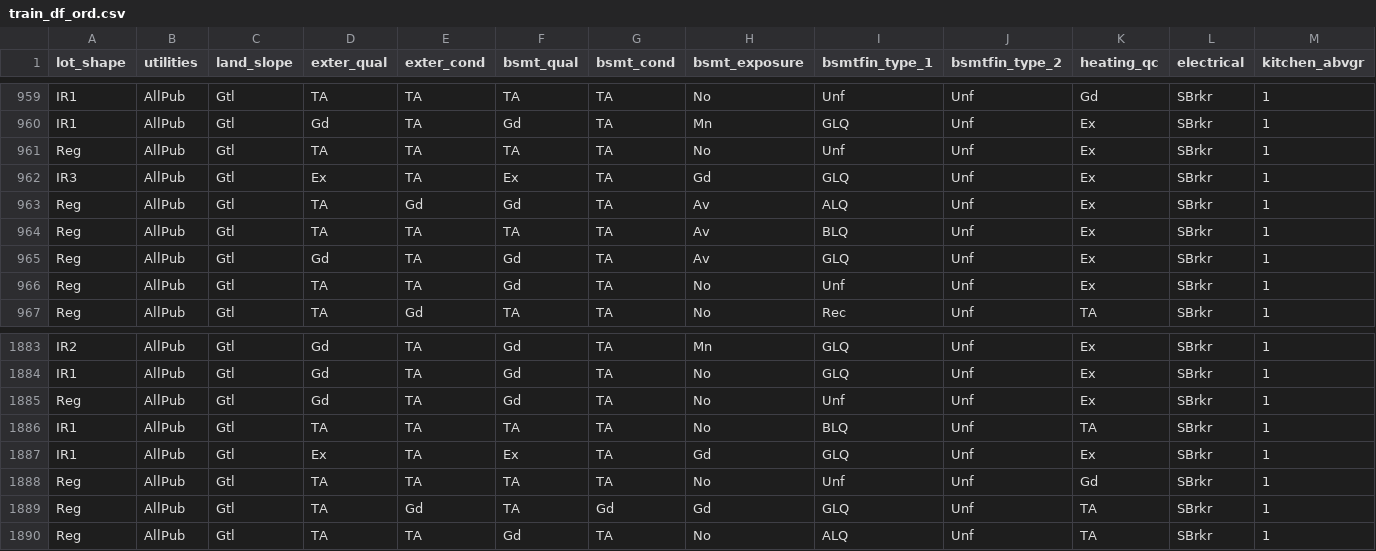
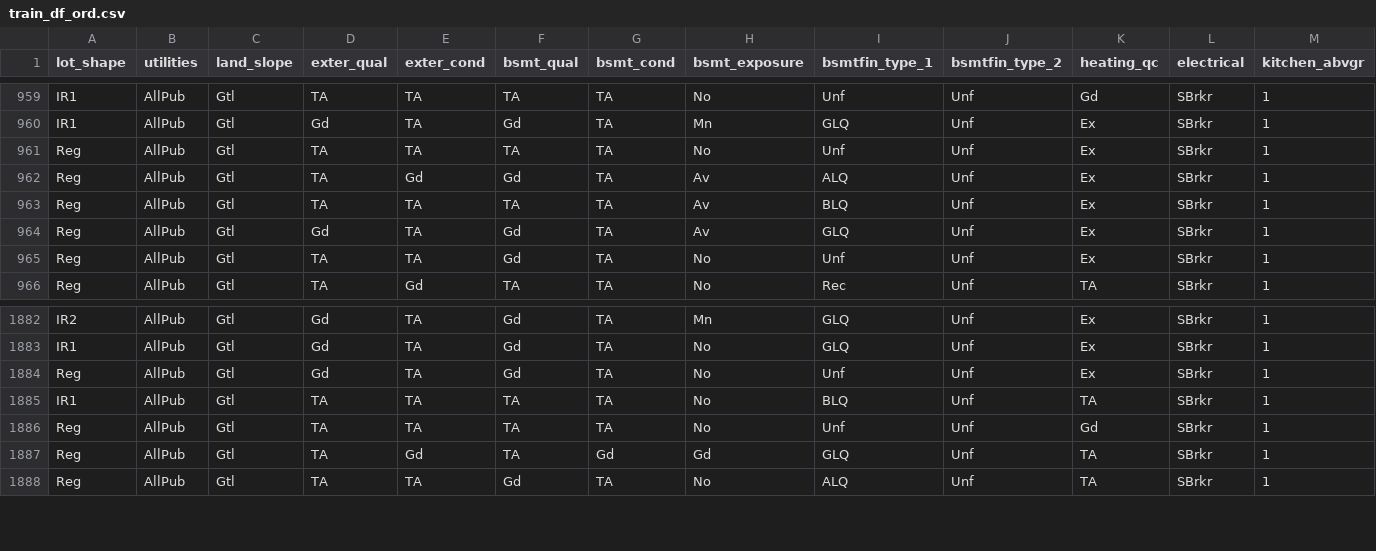
Before and after one commit to kumereshN/dsiprojects, a CSV file: project_2/datasets/train_df_ord.csv, drawn as a sheet; only a part is shown, gaps mark what is left out; rows hold the shown columns only; the diff names each change by its address in the sheet, - before the commit and + after, or states it on an @@ line.

```diff
--- a/project_2/datasets/train_df_ord.csv
+++ b/project_2/datasets/train_df_ord.csv
-row 962: IR3 | AllPub | Gtl | Ex | TA | Ex | TA | Gd | GLQ | Unf | Ex | SBrkr | 1
-row 1887: IR1 | AllPub | Gtl | Ex | TA | Ex | TA | Gd | GLQ | Unf | Ex | SBrkr | 1
```
Also changed, not shown: project_2/datasets/train_df_nom.csv, 2 other files.
